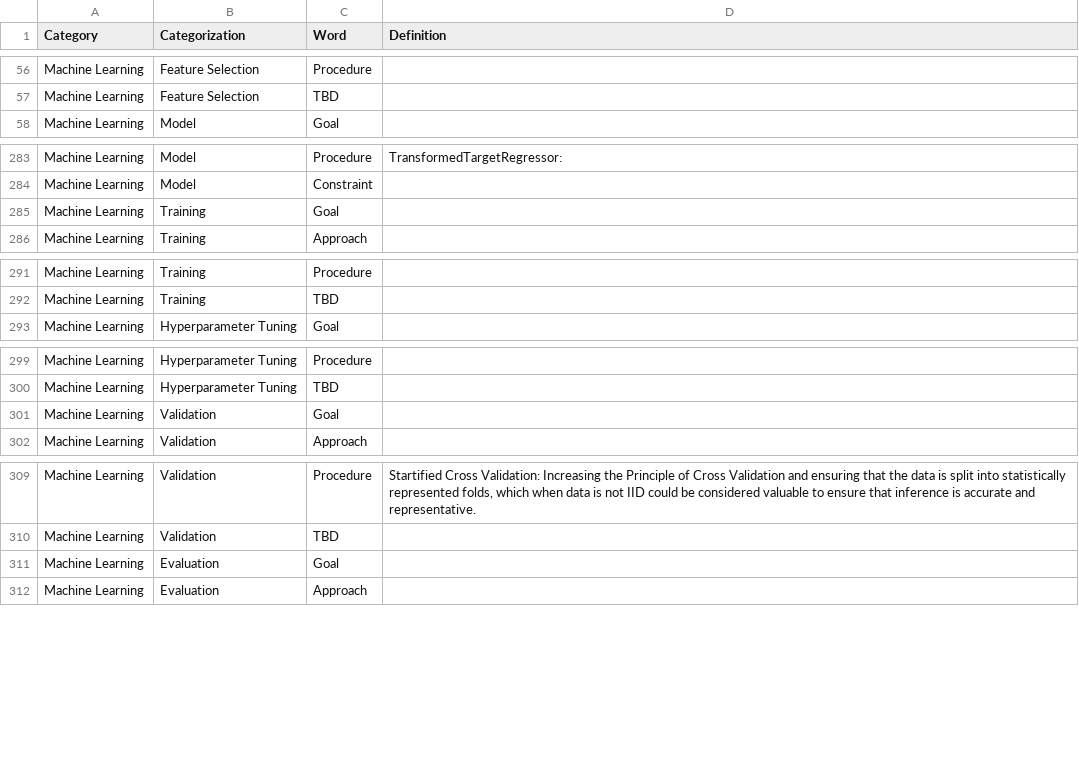
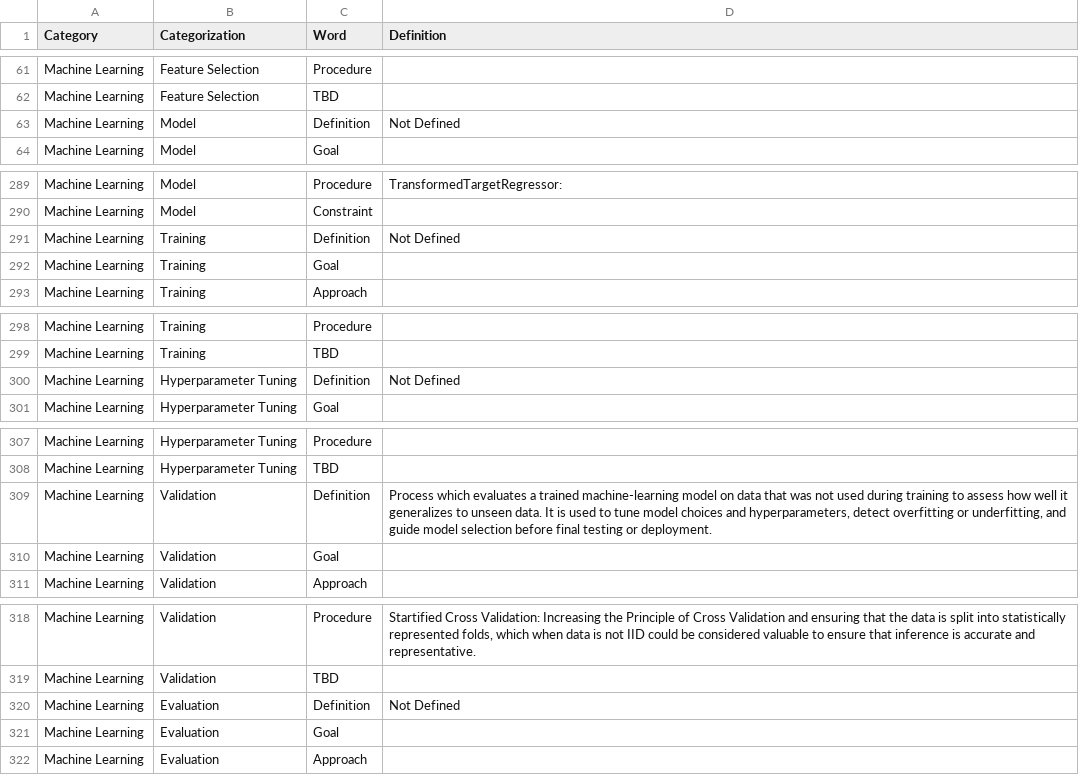
Before and after one commit to derek-dewald/Python_Tools, a CSV file: Streamlit/DataDictionary/d_learning_notes.csv, drawn as a sheet; only a part is shown, gaps mark what is left out; the diff covers the shown part only; the diff names each change by its address in the sheet, - before the commit and + after, or states it on an @@ line.

```diff
--- a/Streamlit/DataDictionary/d_learning_notes.csv
+++ b/Streamlit/DataDictionary/d_learning_notes.csv
+row 63: Machine Learning | Model | Definition | Not Defined
+row 291: Machine Learning | Training | Definition | Not Defined
+row 300: Machine Learning | Hyperparameter Tuning | Definition | Not Defined
+row 309: Machine Learning | Validation | Definition | Process which evaluates a trained machine-learning model on data that was not used during training to assess how well it generalizes to unseen data. It is used to tune model choices and hyperparameters, detect overfitting or underfitting, and guide model selection before final testing or deployment.
+row 320: Machine Learning | Evaluation | Definition | Not Defined
```
Also changed, not shown: 10 added rows elsewhere in this file, 3 other files.
